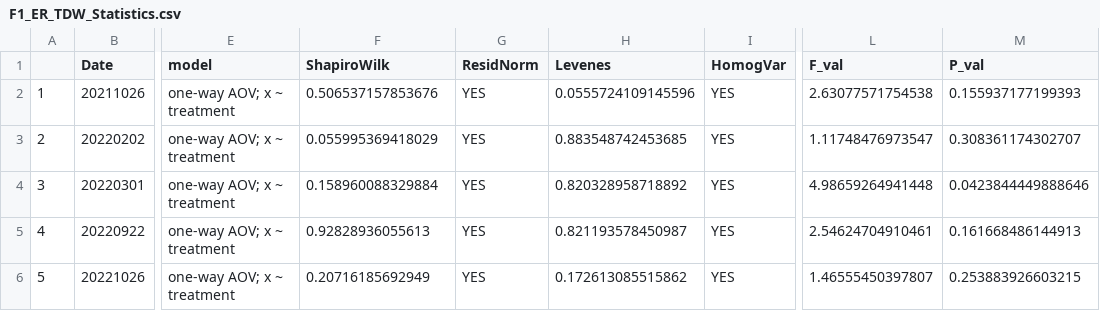
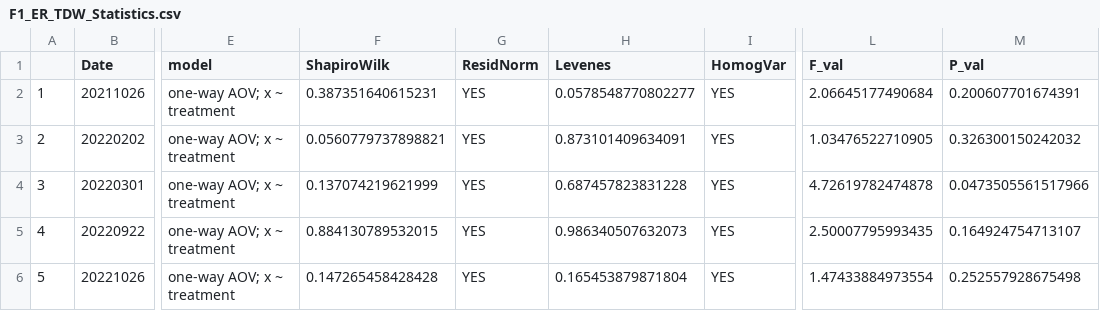
Before and after one commit to NEFSC/EAD-ASEB-Airradians_multigen_OA, a CSV file: RAnalysis/Output/ExcretionRates/F1/F1_ER_TDW_Statistics.csv, drawn as a sheet; only a part is shown, gaps mark what is left out; the diff names each change by its address in the sheet, - before the commit and + after, or states it on an @@ line.

```diff
--- a/RAnalysis/Output/ExcretionRates/F1/F1_ER_TDW_Statistics.csv
+++ b/RAnalysis/Output/ExcretionRates/F1/F1_ER_TDW_Statistics.csv
-F2 (ShapiroWilk): 0.506537157853676
+F2 (ShapiroWilk): 0.387351640615231
-H2 (Levenes): 0.0555724109145596
+H2 (Levenes): 0.0578548770802277
-L2 (F_val): 2.63077571754538
+L2 (F_val): 2.06645177490684
-M2 (P_val): 0.155937177199393
+M2 (P_val): 0.200607701674391
-F3 (ShapiroWilk): 0.055995369418029
+F3 (ShapiroWilk): 0.0560779737898821
-H3 (Levenes): 0.883548742453685
+H3 (Levenes): 0.873101409634091
-L3 (F_val): 1.11748476973547
+L3 (F_val): 1.03476522710905
-M3 (P_val): 0.308361174302707
+M3 (P_val): 0.326300150242032
-F4 (ShapiroWilk): 0.158960088329884
+F4 (ShapiroWilk): 0.137074219621999
-H4 (Levenes): 0.820328958718892
+H4 (Levenes): 0.687457823831228
-L4 (F_val): 4.98659264941448
+L4 (F_val): 4.72619782474878
-M4 (P_val): 0.0423844449888646
+M4 (P_val): 0.0473505561517966
-F5 (ShapiroWilk): 0.92828936055613
+F5 (ShapiroWilk): 0.884130789532015
-H5 (Levenes): 0.821193578450987
+H5 (Levenes): 0.986340507632073
-L5 (F_val): 2.54624704910461
+L5 (F_val): 2.50007795993435
-M5 (P_val): 0.161668486144913
+M5 (P_val): 0.164924754713107
-F6 (ShapiroWilk): 0.20716185692949
+F6 (ShapiroWilk): 0.147265458428428
-H6 (Levenes): 0.172613085515862
+H6 (Levenes): 0.165453879871804
-L6 (F_val): 1.46555450397807
+L6 (F_val): 1.47433884973554
-M6 (P_val): 0.253883926603215
+M6 (P_val): 0.252557928675498
```
Also changed, not shown: RAnalysis/Data/Physiology/Respiration/metadata/Reference_resp_size.csv, RAnalysis/Output/ExcretionRates/F1/F1_ExcretionRates_master.csv, 8 other files.
